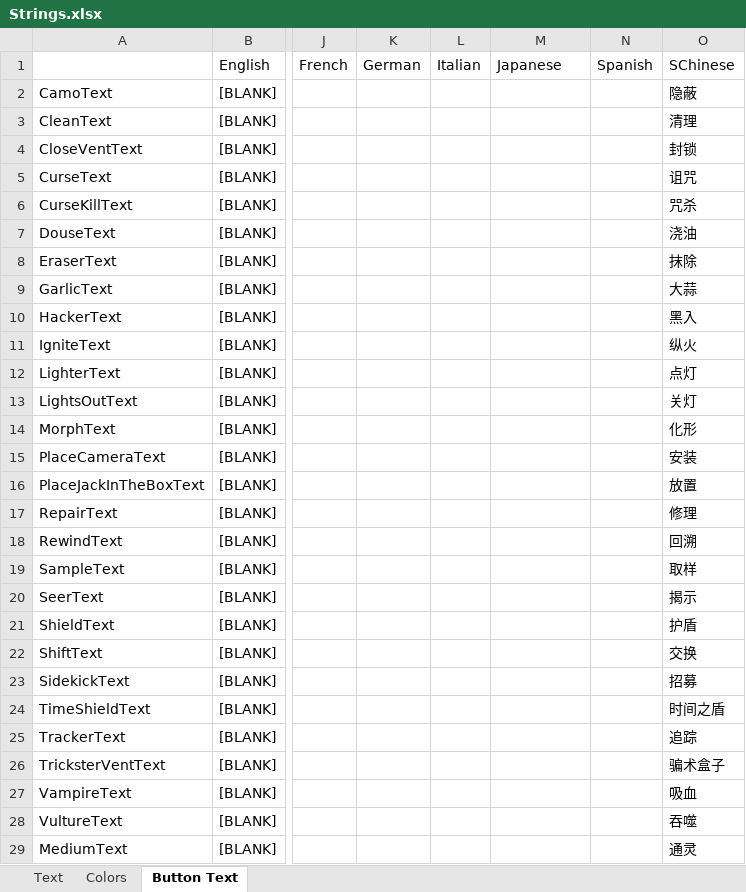
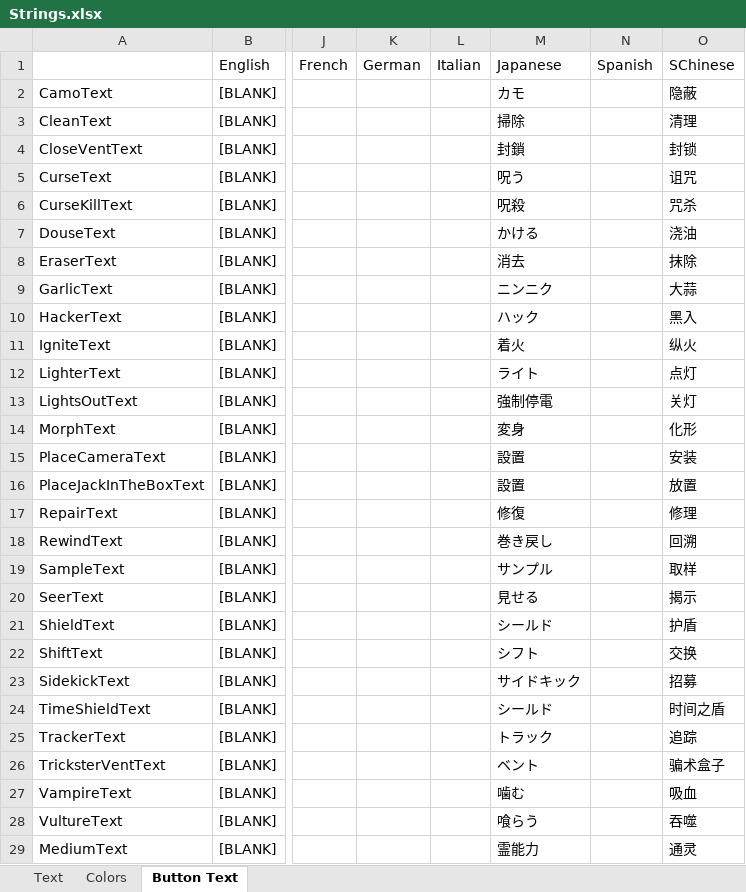
Before and after one commit to dabao40/TheOtherRolesGMIA, an Excel workbook: Strings.xlsx, sheet Button Text, drawn as a sheet; only a part is shown, gaps mark what is left out; values as stored, in another font and other column widths than the file's, no borders; charts and pictures not drawn; the diff covers the shown part only; the diff names each change by its address in the sheet, - before the commit and + after, or states it on an @@ line.

```diff
--- a/Strings.xlsx (sheet Button Text)
+++ b/Strings.xlsx (sheet Button Text)
-M2: (empty)
+M2: カモ
-M3: (empty)
+M3: 掃除
-M4: (empty)
+M4: 封鎖
-M5: (empty)
+M5: 呪う
-M6: (empty)
+M6: 呪殺
-M7: (empty)
+M7: かける
-M8: (empty)
+M8: 消去
-M9: (empty)
+M9: ニンニク
-M10: (empty)
+M10: ハック
-M11: (empty)
+M11: 着火
-M12: (empty)
+M12: ライト
-M13: (empty)
+M13: 強制停電
-M14: (empty)
+M14: 変身
-M15:M16: (empty)
+M15:M16: 設置
-M17: (empty)
+M17: 修復
-M18: (empty)
+M18: 巻き戻し
-M19: (empty)
+M19: サンプル
-M20: (empty)
+M20: 見せる
-M21: (empty)
+M21: シールド
-M22: (empty)
+M22: シフト
-M23: (empty)
+M23: サイドキック
-M24: (empty)
+M24: シールド
-M25: (empty)
+M25: トラック
-M26: (empty)
+M26: ベント
-M27: (empty)
+M27: 噛む
-M28: (empty)
+M28: 喰らう
-M29: (empty)
+M29: 霊能力
```
Also changed, not shown: 28 edited cells elsewhere in this sheet, sheet Text, sheet Colors, charts or pictures.
